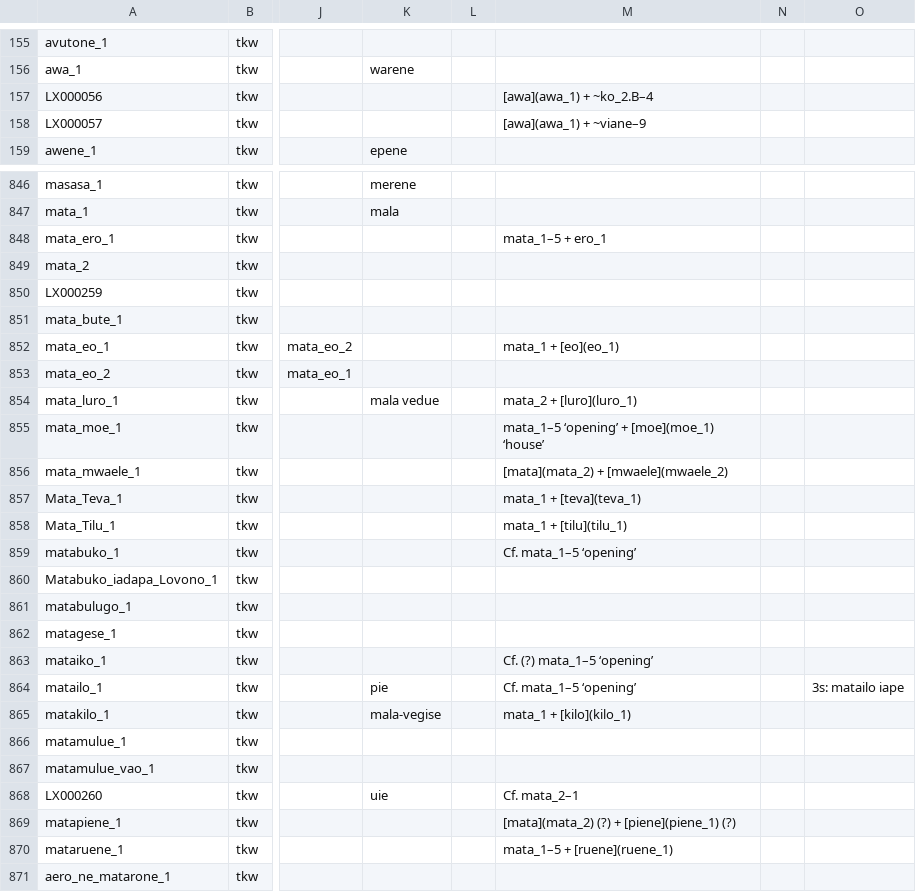
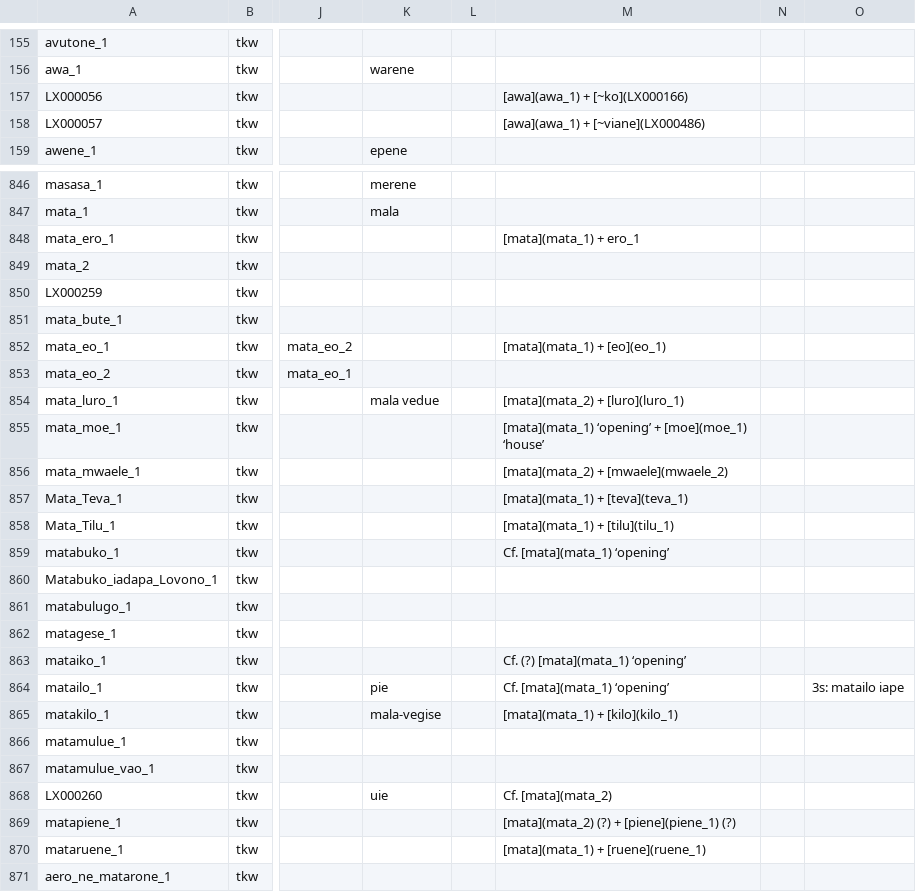
Before and after one commit to dictionaria/teanu, a CSV file: cldf/entries.csv, drawn as a sheet; only a part is shown, gaps mark what is left out; the diff covers the shown part only; the diff names each change by its address in the sheet, - before the commit and + after, or states it on an @@ line.

```diff
--- a/cldf/entries.csv
+++ b/cldf/entries.csv
-M157: [awa](awa_1) + ~ko_2.B–4
+M157: [awa](awa_1) + [~ko](LX000166)
-M158: [awa](awa_1) + ~viane–9
+M158: [awa](awa_1) + [~viane](LX000486)
-M848: mata_1–5 + ero_1
+M848: [mata](mata_1) + ero_1
-M852: mata_1 + [eo](eo_1)
+M852: [mata](mata_1) + [eo](eo_1)
-M854: mata_2 + [luro](luro_1)
+M854: [mata](mata_2) + [luro](luro_1)
-M855: mata_1–5 ‘opening’ + [moe](moe_1) ‘house’
+M855: [mata](mata_1) ‘opening’ + [moe](moe_1) ‘house’
-M857: mata_1 + [teva](teva_1)
+M857: [mata](mata_1) + [teva](teva_1)
-M858: mata_1 + [tilu](tilu_1)
+M858: [mata](mata_1) + [tilu](tilu_1)
-M859: Cf. mata_1–5 ‘opening’
+M859: Cf. [mata](mata_1) ‘opening’
-M863: Cf. (?) mata_1–5 ‘opening’
+M863: Cf. (?) [mata](mata_1) ‘opening’
-M864: Cf. mata_1–5 ‘opening’
+M864: Cf. [mata](mata_1) ‘opening’
-M865: mata_1 + [kilo](kilo_1)
+M865: [mata](mata_1) + [kilo](kilo_1)
-M868: Cf. mata_2–1
+M868: Cf. [mata](mata_2)
-M870: mata_1–5 + [ruene](ruene_1)
+M870: [mata](mata_1) + [ruene](ruene_1)
```
Also changed, not shown: 121 edited cells elsewhere in this file, 3 other files.
